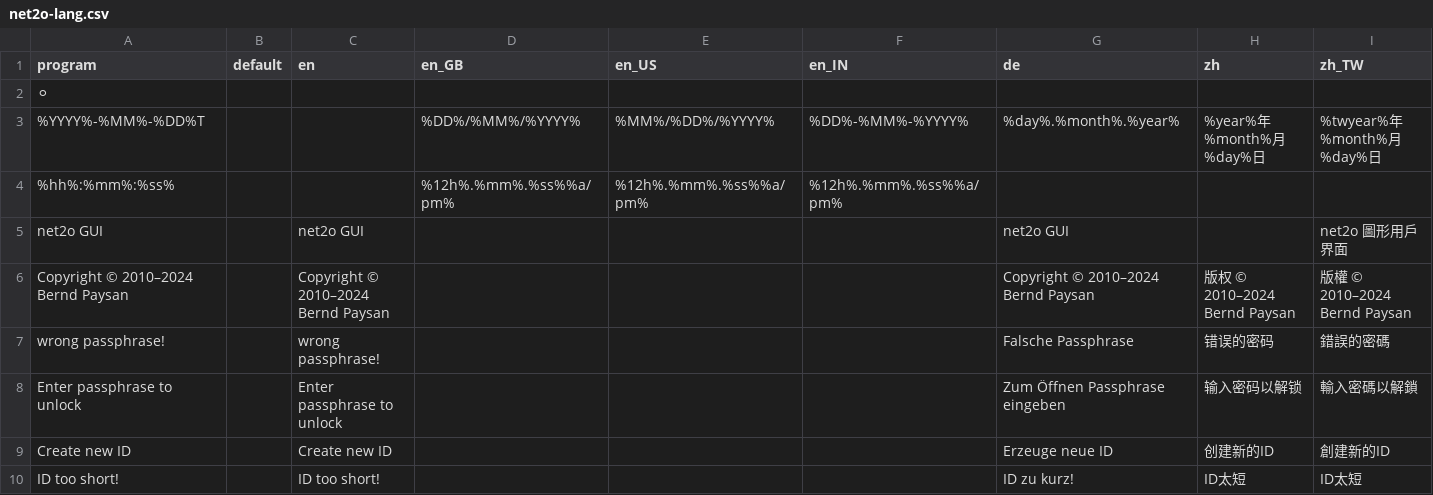
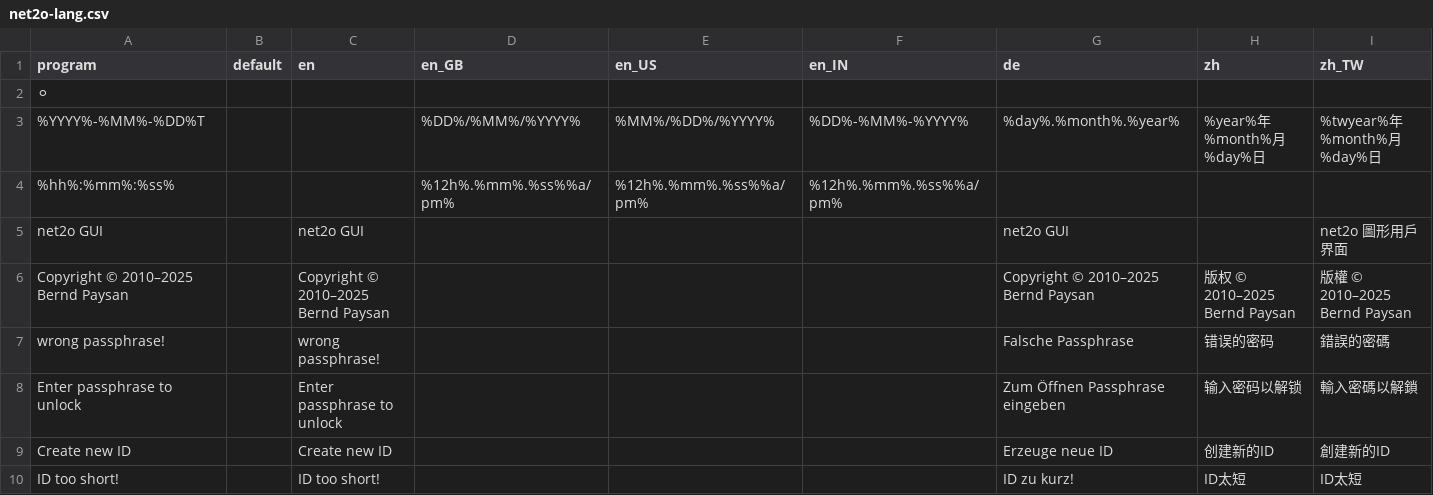
Before and after one commit to forthy42/net2o, a CSV file: net2o-lang.csv, drawn as a sheet; only a part is shown.

Commit message:
Copyright changed to 2025

```diff
--- a/net2o-lang.csv
+++ b/net2o-lang.csv
@@ -5,3 +5,3 @@
 "net2o GUI","","net2o GUI","","","","net2o GUI ","","net2o 圖形用戶界面"
-"Copyright © 2010–2024 Bernd Paysan","","Copyright © 2010–2024 Bernd Paysan","","","","Copyright © 2010–2024 Bernd Paysan ","版权 © 2010–2024 Bernd Paysan ","版權 © 2010–2024 Bernd Paysan "
+"Copyright © 2010–2025 Bernd Paysan","","Copyright © 2010–2025 Bernd Paysan","","","","Copyright © 2010–2025 Bernd Paysan ","版权 © 2010–2025 Bernd Paysan ","版權 © 2010–2025 Bernd Paysan "
 "wrong passphrase!","","wrong passphrase!","","","","Falsche Passphrase ","错误的密码","錯誤的密碼"
```
Also changed, not shown: 2 other files.
